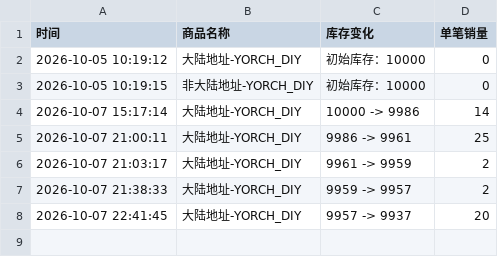
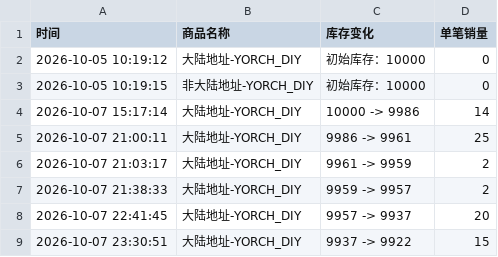
Before and after one commit to Juineii/pow_imini1007, a CSV file: YORCH_DIY.csv, drawn as a sheet; the diff names each change by its address in the sheet, - before the commit and + after, or states it on an @@ line.

```diff
--- a/YORCH_DIY.csv
+++ b/YORCH_DIY.csv
+row 9: 2026-10-07 23:30:51 | 大陆地址-YORCH_DIY | 9937 -> 9922 | 15
```
Also changed, not shown: HONG_DIY.csv, YORCH合影.csv.
